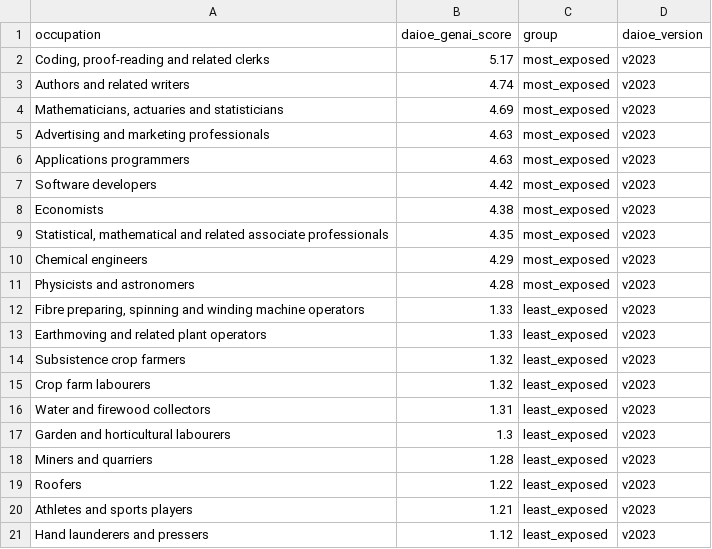
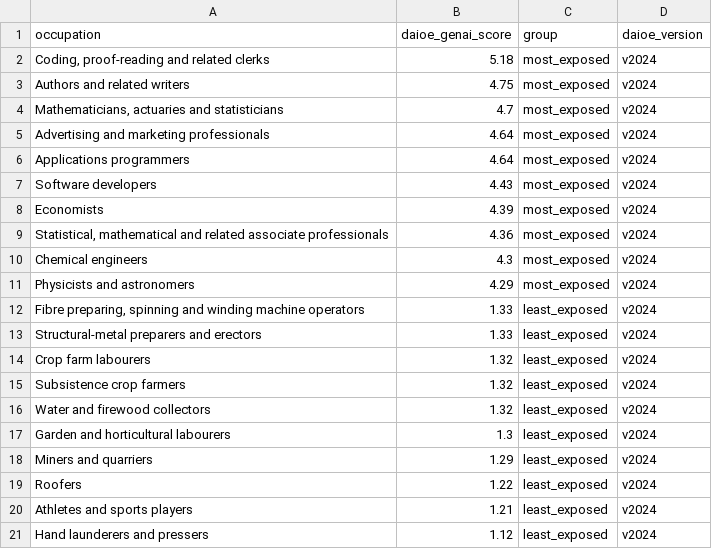
Before and after one commit to ai-econ-lab/ai-econ-lab.github.io, a CSV file: docs/assets/data/daioe_most_least.csv, drawn as a sheet.

```diff
--- a/docs/assets/data/daioe_most_least.csv
+++ b/docs/assets/data/daioe_most_least.csv
@@ -1,21 +1,21 @@
 occupation,daioe_genai_score,group,daioe_version
-"Coding, proof-reading and related clerks",5.17,most_exposed,v2023
-Authors and related writers,4.74,most_exposed,v2023
-"Mathematicians, actuaries and statisticians",4.69,most_exposed,v2023
-Advertising and marketing professionals,4.63,most_exposed,v2023
-Applications programmers,4.63,most_exposed,v2023
-Software developers,4.42,most_exposed,v2023
-Economists,4.38,most_exposed,v2023
-"Statistical, mathematical and related associate professionals",4.35,most_exposed,v2023
-Chemical engineers,4.29,most_exposed,v2023
-Physicists and astronomers,4.28,most_exposed,v2023
-"Fibre preparing, spinning and winding machine operators",1.33,least_exposed,v2023
-Earthmoving and related plant operators,1.33,least_exposed,v2023
-Subsistence crop farmers,1.32,least_exposed,v2023
-Crop farm labourers,1.32,least_exposed,v2023
-Water and firewood collectors,1.31,least_exposed,v2023
-Garden and horticultural labourers,1.3,least_exposed,v2023
-Miners and quarriers,1.28,least_exposed,v2023
-Roofers,1.22,least_exposed,v2023
-Athletes and sports players,1.21,least_exposed,v2023
-Hand launderers and pressers,1.12,least_exposed,v2023
+"Coding, proof-reading and related clerks",5.18,most_exposed,v2024
+Authors and related writers,4.75,most_exposed,v2024
+"Mathematicians, actuaries and statisticians",4.7,most_exposed,v2024
+Advertising and marketing professionals,4.64,most_exposed,v2024
+Applications programmers,4.64,most_exposed,v2024
+Software developers,4.43,most_exposed,v2024
+Economists,4.39,most_exposed,v2024
+"Statistical, mathematical and related associate professionals",4.36,most_exposed,v2024
+Chemical engineers,4.3,most_exposed,v2024
+Physicists and astronomers,4.29,most_exposed,v2024
+"Fibre preparing, spinning and winding machine operators",1.33,least_exposed,v2024
+Structural-metal preparers and erectors,1.33,least_exposed,v2024
+Crop farm labourers,1.32,least_exposed,v2024
+Subsistence crop farmers,1.32,least_exposed,v2024
+Water and firewood collectors,1.32,least_exposed,v2024
+Garden and horticultural labourers,1.3,least_exposed,v2024
+Miners and quarriers,1.29,least_exposed,v2024
+Roofers,1.22,least_exposed,v2024
+Athletes and sports players,1.21,least_exposed,v2024
+Hand launderers and pressers,1.12,least_exposed,v2024
```
Also changed, not shown: 22 other files.
